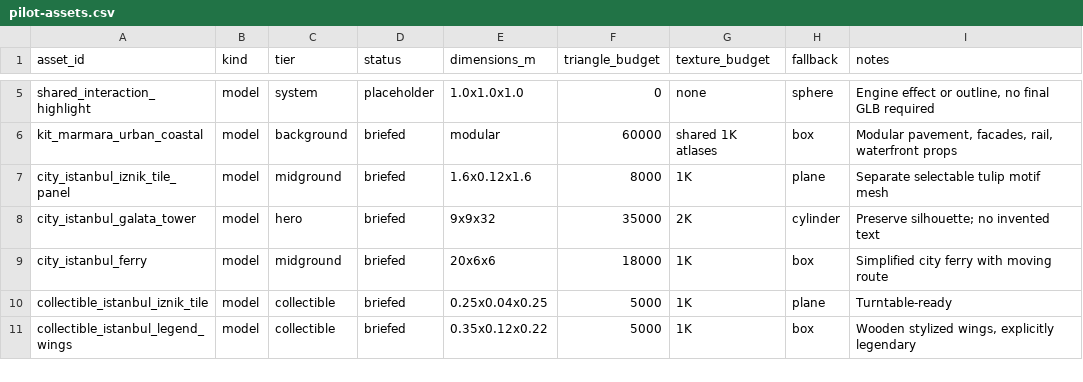
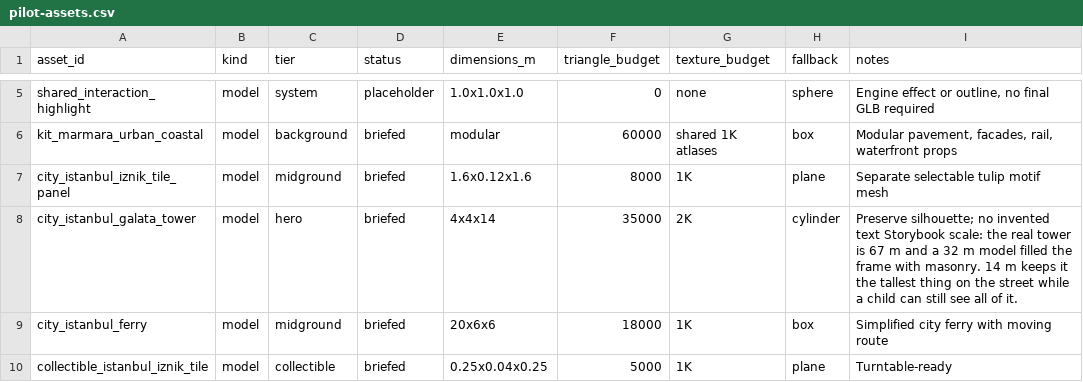
Before and after one commit to alikiliclioglu16/streetsofturkiye, a CSV file: asset-manifests/pilot-assets.csv, drawn as a sheet; only a part is shown, gaps mark what is left out; the shorter side is filled out with more unchanged rows.

```diff
--- a/asset-manifests/pilot-assets.csv
+++ b/asset-manifests/pilot-assets.csv
@@ -7,3 +7,3 @@ kit_marmara_urban_coastal,model,background,briefed,modular,60000,shared 1K atlas
 city_istanbul_iznik_tile_panel,model,midground,briefed,1.6x0.12x1.6,8000,1K,plane,Separate selectable tulip motif mesh
-city_istanbul_galata_tower,model,hero,briefed,9x9x32,35000,2K,cylinder,Preserve silhouette; no invented text
+city_istanbul_galata_tower,model,hero,briefed,4x4x14,35000,2K,cylinder,Preserve silhouette; no invented text Storybook scale: the real tower is 67 m and a 32 m model filled the frame with masonry. 14 m keeps it the tallest thing on the street while a child can still see all of it.
 city_istanbul_ferry,model,midground,briefed,20x6x6,18000,1K,box,Simplified city ferry with moving route
```
Also changed, not shown: 11 other files.
